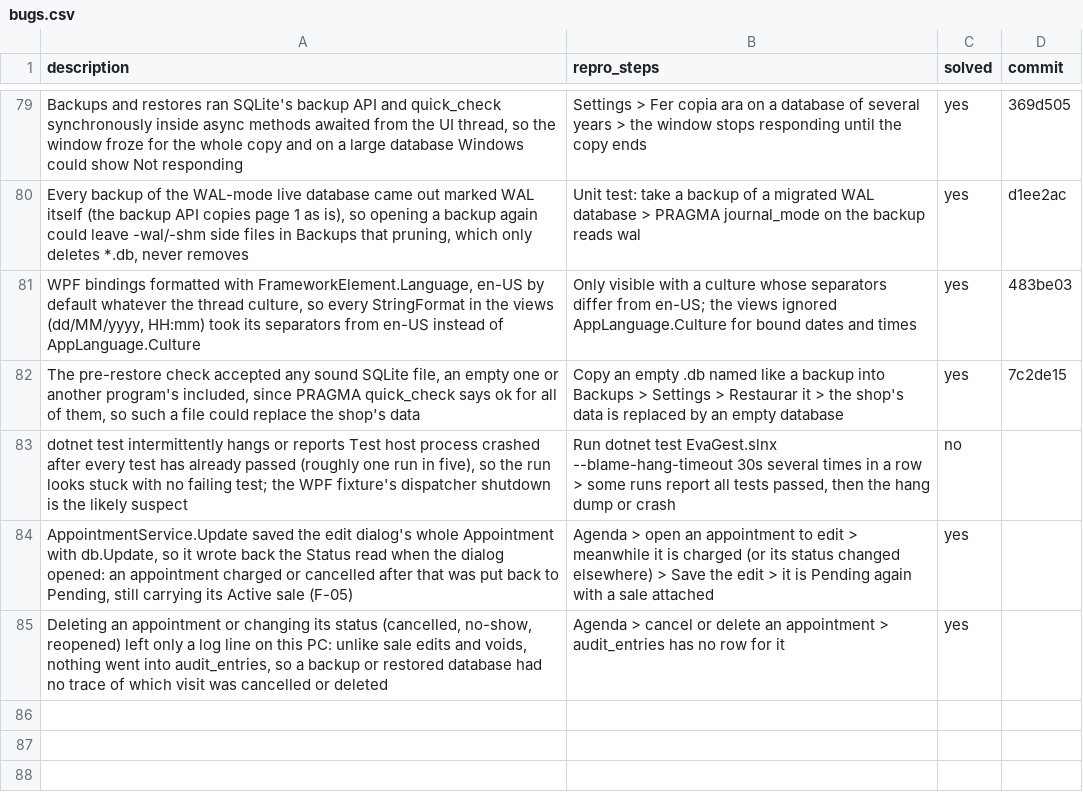
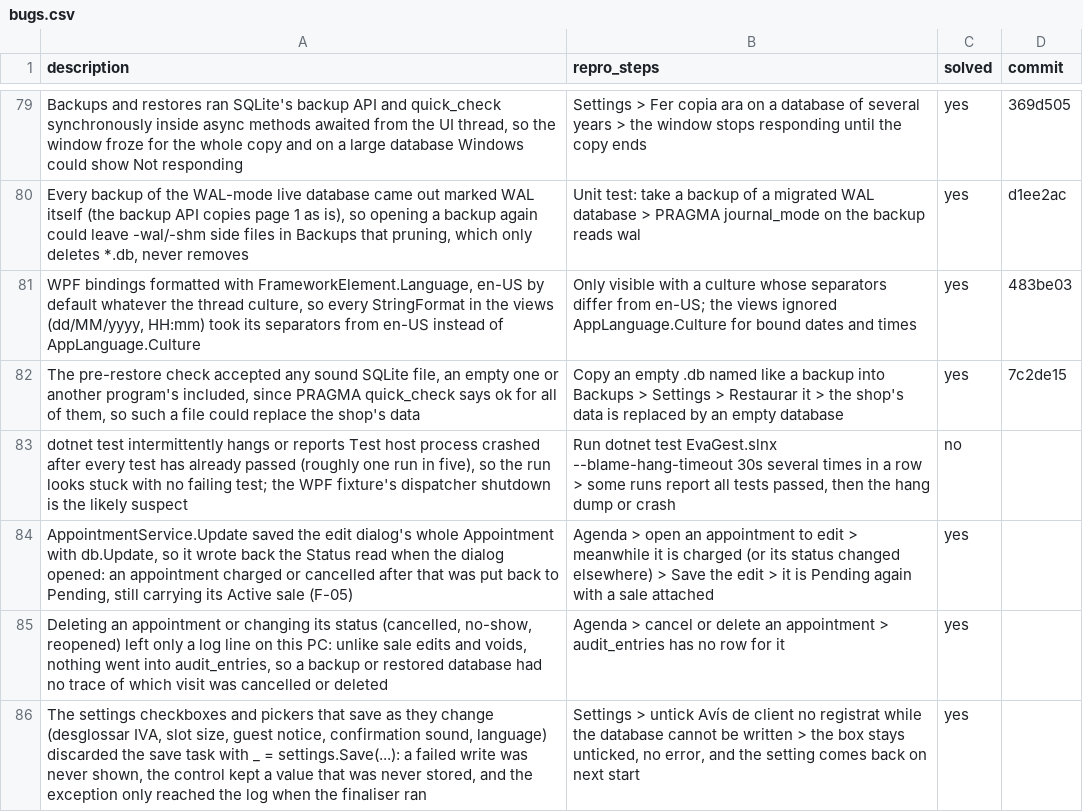
Before and after one commit to danielhoyosceldran/eva-gest, a CSV file: bugs.csv, drawn as a sheet; only a part is shown, gaps mark what is left out; the diff names each change by its address in the sheet, - before the commit and + after, or states it on an @@ line.

```diff
--- a/bugs.csv
+++ b/bugs.csv
+row 86: The settings checkboxes and pickers that save as they change (desglossar IVA, slot size, guest notice, confirmation sound, language) discarded the save task with _ = settings.Save(...): a failed write was never shown, the control kept a value that was never stored, and the exception only reached the log when the finaliser ran | Settings > untick Avís de client no registrat while the database cannot be written > the box stays unticked, no error, and the setting comes back on next start | yes
```
Also changed, not shown: 5 other files.
